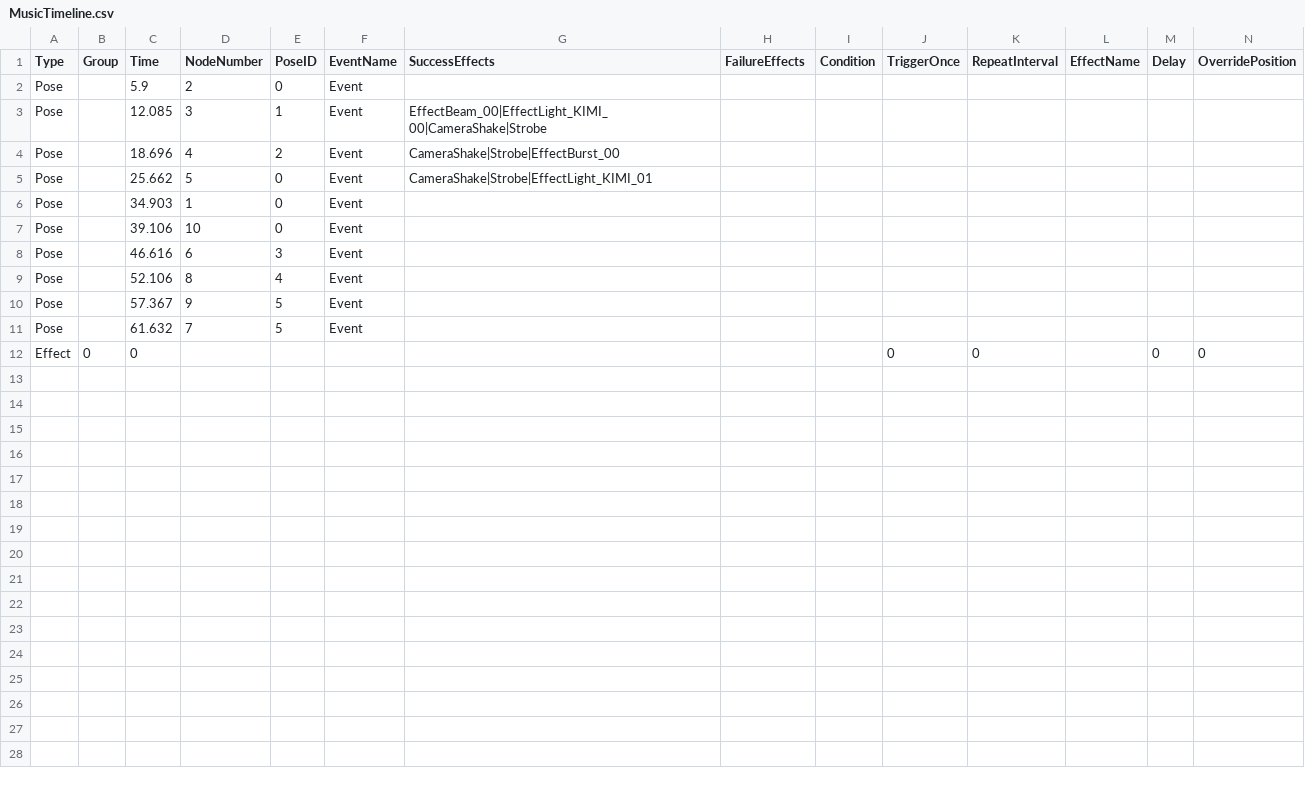
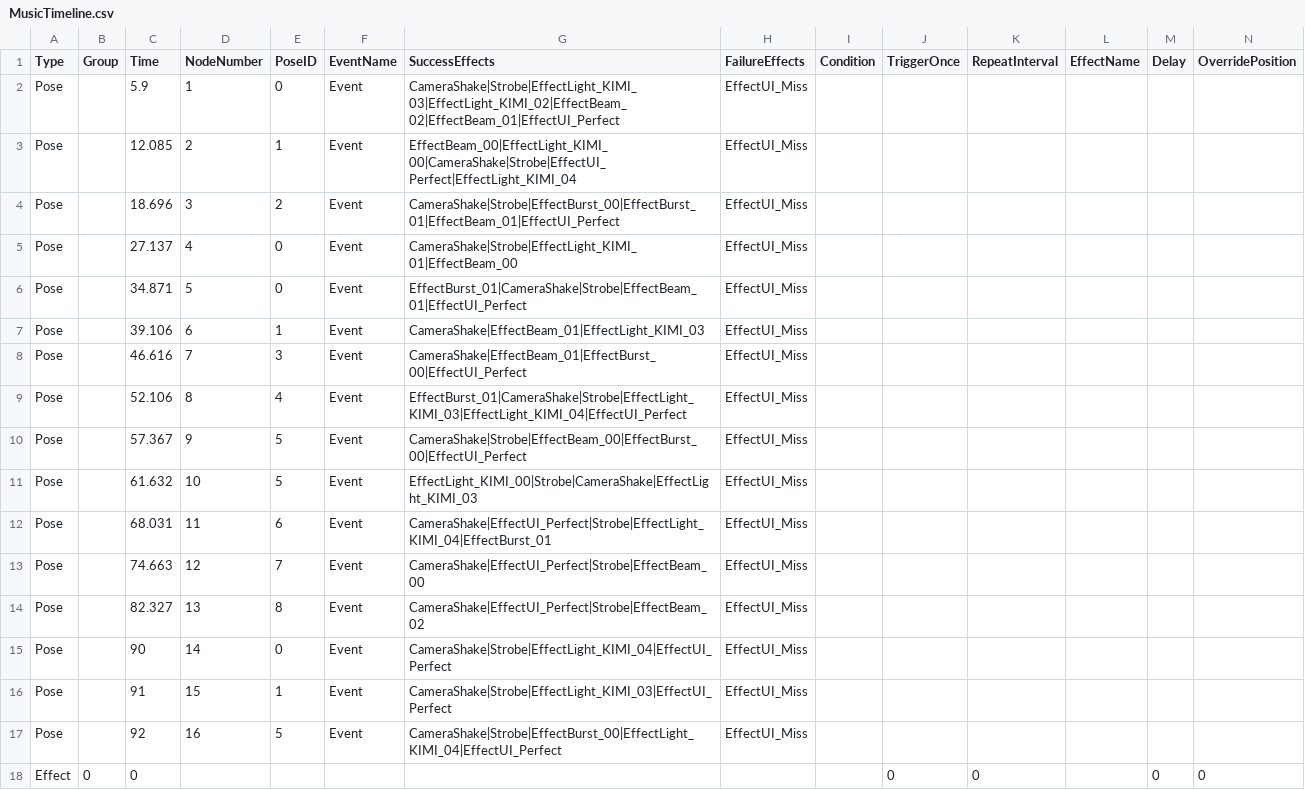
Before and after one commit to 24cu0307-maker/muscle_Number2, a CSV file: Assets/Resources/MusicTimeline.csv, drawn as a sheet; only a part is shown; removed rows and columns are numbered as before the commit, all else as after; rows hold the shown columns only; the diff names each change by its address in the sheet, - before the commit and + after, or states it on an @@ line.

```diff
--- a/Assets/Resources/MusicTimeline.csv
+++ b/Assets/Resources/MusicTimeline.csv
-D2 (NodeNumber): 2
+D2 (NodeNumber): 1
-G2 (SuccessEffects): (empty)
+G2 (SuccessEffects): CameraShake|Strobe|EffectLight_KIMI_03|EffectLight_KIMI_02|EffectBeam_02|EffectBeam_01|EffectUI_Perfect
-H2:H4 (FailureEffects): (empty)
+H2:H4 (FailureEffects): EffectUI_Miss
-D3 (NodeNumber): 3
+D3 (NodeNumber): 2
-G3 (SuccessEffects): EffectBeam_00|EffectLight_KIMI_00|CameraShake|Strobe
+G3 (SuccessEffects): EffectBeam_00|EffectLight_KIMI_00|CameraShake|Strobe|EffectUI_Perfect|EffectLight_KIMI_04
-D4 (NodeNumber): 4
+D4 (NodeNumber): 3
-G4 (SuccessEffects): CameraShake|Strobe|EffectBurst_00
+G4 (SuccessEffects): CameraShake|Strobe|EffectBurst_00|EffectBurst_01|EffectBeam_01|EffectUI_Perfect
+row 5: Pose |  | 27.137 | 4 | 0 | Event | CameraShake|Strobe|EffectLight_KIMI_01|EffectBeam_00 | EffectUI_Miss
-C6 (Time): 25.662
+C6 (Time): 34.871
-G6 (SuccessEffects): CameraShake|Strobe|EffectLight_KIMI_01
+G6 (SuccessEffects): EffectBurst_01|CameraShake|Strobe|EffectBeam_01|EffectUI_Perfect
-H6 (FailureEffects): (empty)
+H6 (FailureEffects): EffectUI_Miss
-row 6: Pose |  | 34.903 | 1 | 0 | Event
-D7 (NodeNumber): 10
+D7 (NodeNumber): 6
-E7 (PoseID): 0
+E7 (PoseID): 1
-G7 (SuccessEffects): (empty)
+G7 (SuccessEffects): CameraShake|EffectBeam_01|EffectLight_KIMI_03
-H7:H11 (FailureEffects): (empty)
+H7:H11 (FailureEffects): EffectUI_Miss
-D8 (NodeNumber): 6
+D8 (NodeNumber): 7
-G8 (SuccessEffects): (empty)
+G8 (SuccessEffects): CameraShake|EffectBeam_01|EffectBurst_00|EffectUI_Perfect
-G9 (SuccessEffects): (empty)
+G9 (SuccessEffects): EffectBurst_01|CameraShake|Strobe|EffectLight_KIMI_03|EffectLight_KIMI_04|EffectUI_Perfect
-G10 (SuccessEffects): (empty)
+G10 (SuccessEffects): CameraShake|Strobe|EffectBeam_00|EffectBurst_00|EffectUI_Perfect
-D11 (NodeNumber): 7
+D11 (NodeNumber): 10
-G11 (SuccessEffects): (empty)
+G11 (SuccessEffects): EffectLight_KIMI_00|Strobe|CameraShake|EffectLight_KIMI_03
+row 12: Pose |  | 68.031 | 11 | 6 | Event | CameraShake|EffectUI_Perfect|Strobe|EffectLight_KIMI_04|EffectBurst_01 | EffectUI_Miss
+row 13: Pose |  | 74.663 | 12 | 7 | Event | CameraShake|EffectUI_Perfect|Strobe|EffectBeam_00 | EffectUI_Miss
+row 14: Pose |  | 82.327 | 13 | 8 | Event | CameraShake|EffectUI_Perfect|Strobe|EffectBeam_02 | EffectUI_Miss
+row 15: Pose |  | 90 | 14 | 0 | Event | CameraShake|Strobe|EffectLight_KIMI_04|EffectUI_Perfect | EffectUI_Miss
+row 16: Pose |  | 91 | 15 | 1 | Event | CameraShake|Strobe|EffectLight_KIMI_03|EffectUI_Perfect | EffectUI_Miss
+row 17: Pose |  | 92 | 16 | 5 | Event | CameraShake|Strobe|EffectBurst_00|EffectLight_KIMI_04|EffectUI_Perfect | EffectUI_Miss
```
Also changed, not shown: Assets/Resources/PoseTimeFlow.csv, 13 other files.
